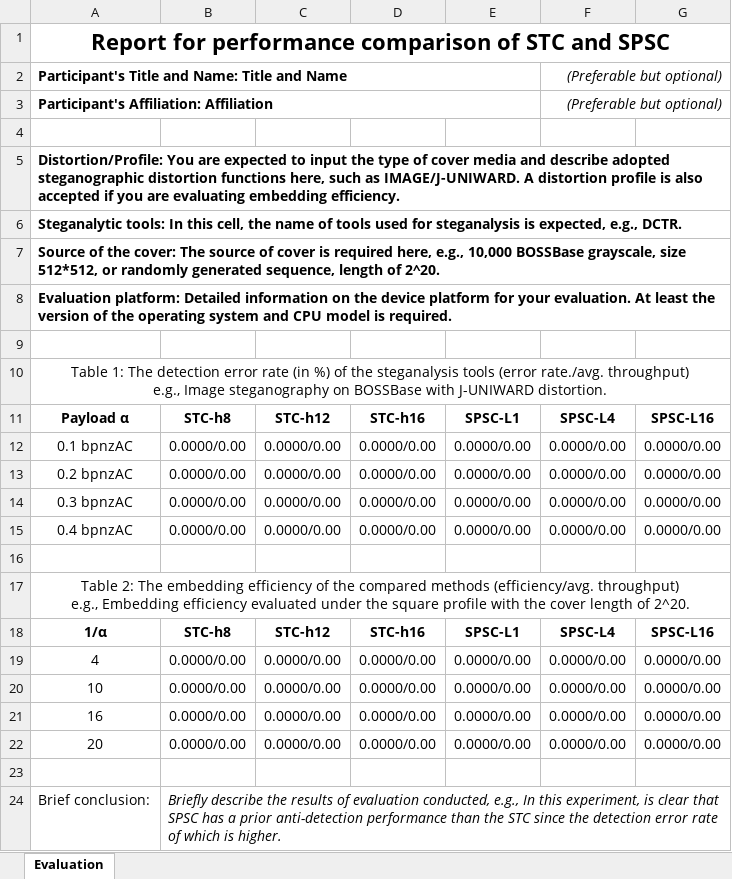
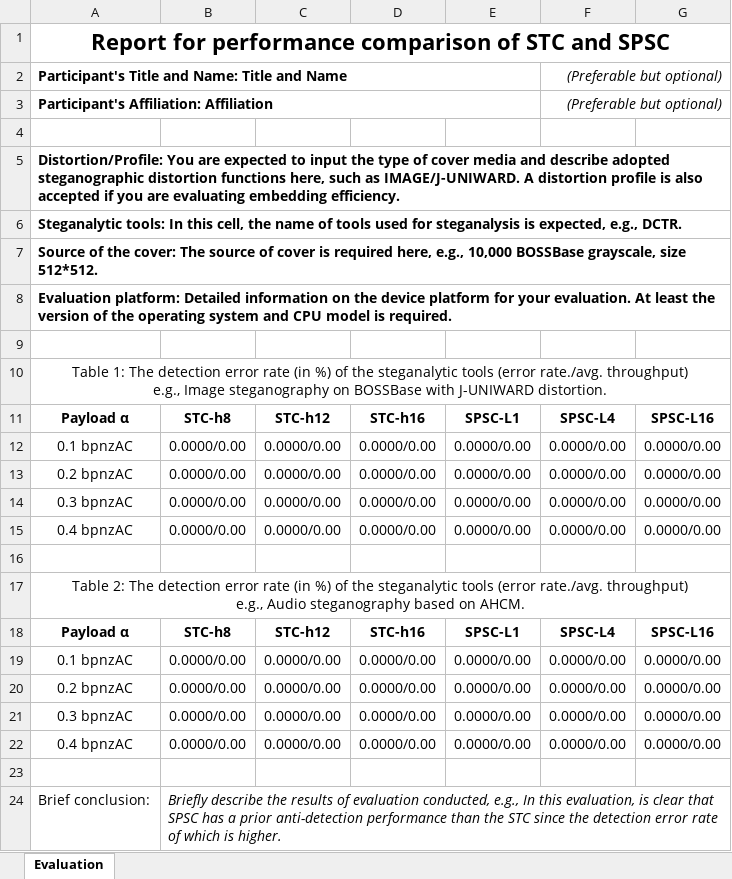
Before and after one commit to martin9676/Polarized-Steganographic-Codes, an Excel workbook: performance/result-template.xlsx, sheet Evaluation, drawn as a sheet; values as stored, in another font and other column widths than the file's, no borders; ↵ is a line break in a cell; the diff names each change by its address in the sheet, - before the commit and + after, or states it on an @@ line.

```diff
--- a/performance/result-template.xlsx (sheet Evaluation)
+++ b/performance/result-template.xlsx (sheet Evaluation)
-A7: …grayscale, size 512*512, or randomly generated sequence, length of 2^20.
+A7: …grayscale, size 512*512.
-A10: …of the steganalysis tools (error…
+A10: …of the steganalytic tools (error…
-A17: …2: The embedding efficiency of the compared methods (efficiency/avg. throughput) ↵ e.g., Embedding efficiency evaluated under the square profile with the cover length of 2^20.
+A17: …2: The detection error rate (in %) of the steganalytic tools (error rate./avg. throughput) ↵ e.g., Audio steganography based on AHCM.
-A18: 1/α
+A18: Payload α
-A19: 4
+A19: 0.1 bpnzAC
-A20: 10
+A20: 0.2 bpnzAC
-A21: 16
+A21: 0.3 bpnzAC
-A22: 20
+A22: 0.4 bpnzAC
-B24: …In this experiment, is clear…
+B24: …In this evaluation, is clear…
```
Also changed, not shown: 2 other files.
